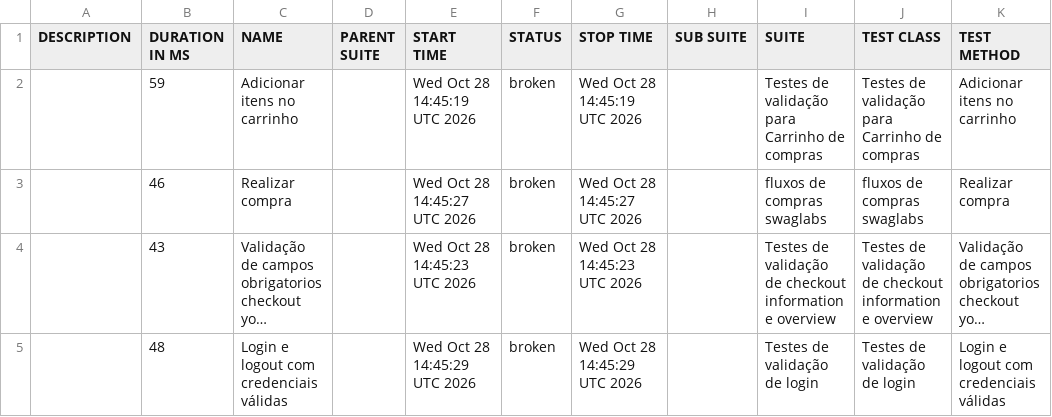
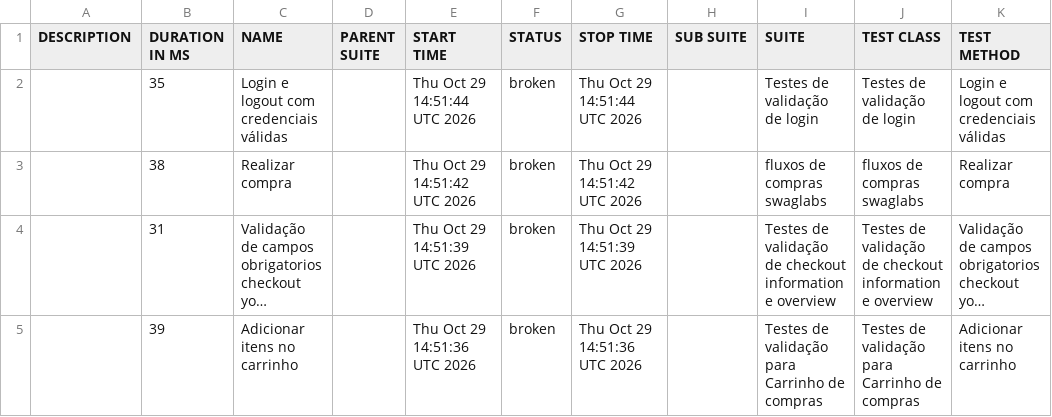
Before and after one commit to diegobbarbosa09/Automacao_swaglabs_cypress, a CSV file: data/suites.csv, drawn as a sheet; long unchanged cells end in …; removed rows and columns are numbered as before the commit, all else as after; the diff names each change by its address in the sheet, - before the commit and + after, or states it on an @@ line.

```diff
--- a/data/suites.csv
+++ b/data/suites.csv
-row 2:  | 59 | Adicionar itens no carrinho |  | Wed Oct 28 14:45:19 UTC 2026 | broken | Wed Oct 28 14:45:19 UTC 2026 |  | Testes de validação para Carrinho de compras | Testes de validação para Carrinho de compras | Adicionar itens no carrinho
+row 2:  | 35 | Login e logout com credenciais válidas |  | Thu Oct 29 14:51:44 UTC 2026 | broken | Thu Oct 29 14:51:44 UTC 2026 |  | Testes de validação de login | Testes de validação de login | Login e logout com credenciais válidas
-B3 (DURATION IN MS): 46
+B3 (DURATION IN MS): 38
-E3 (START TIME): Wed Oct 28 14:45:27 UTC 2026
+E3 (START TIME): Thu Oct 29 14:51:42 UTC 2026
-G3 (STOP TIME): Wed Oct 28 14:45:27 UTC 2026
+G3 (STOP TIME): Thu Oct 29 14:51:42 UTC 2026
-B4 (DURATION IN MS): 43
+B4 (DURATION IN MS): 31
-E4 (START TIME): Wed Oct 28 14:45:23 UTC 2026
+E4 (START TIME): Thu Oct 29 14:51:39 UTC 2026
-G4 (STOP TIME): Wed Oct 28 14:45:23 UTC 2026
+G4 (STOP TIME): Thu Oct 29 14:51:39 UTC 2026
-row 5:  | 48 | Login e logout com credenciais válidas |  | Wed Oct 28 14:45:29 UTC 2026 | broken | Wed Oct 28 14:45:29 UTC 2026 |  | Testes de validação de login | Testes de validação de login | Login e logout com credenciais válidas
+row 5:  | 39 | Adicionar itens no carrinho |  | Thu Oct 29 14:51:36 UTC 2026 | broken | Thu Oct 29 14:51:36 UTC 2026 |  | Testes de validação para Carrinho de compras | Testes de validação para Carrinho de compras | Adicionar itens no carrinho
```
Also changed, not shown: 23 other files.
